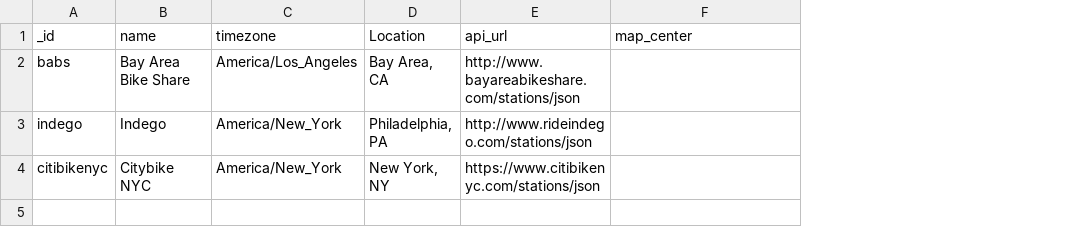
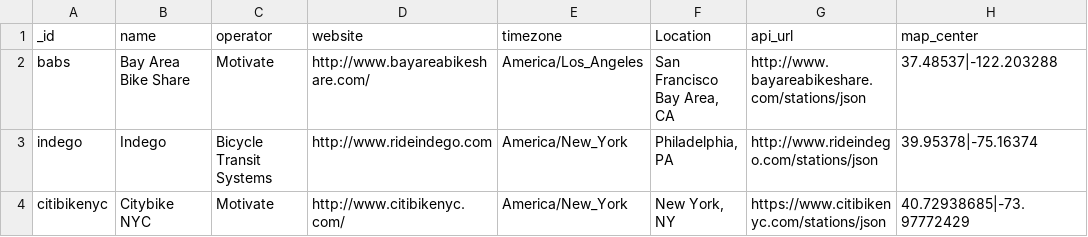
Before and after one commit to jamestyack/bike_share_jobs, a CSV file: bike_share_metadata/bike_systems.csv, drawn as a sheet; only a part is shown; addresses are those after the commit; the diff names each change by its address in the sheet, - before the commit and + after, or states it on an @@ line.

```diff
--- a/bike_share_metadata/bike_systems.csv
+++ b/bike_share_metadata/bike_systems.csv
+column C (operator), rows 2-4: Motivate | Bicycle Transit Systems | Motivate
+column D (website), rows 2-4: http://www.bayareabikeshare.com/ | http://www.rideindego.com | http://www.citibikenyc.com/
-F2 (Location): Bay Area, CA
+F2 (Location): San Francisco Bay Area, CA
-H2 (map_center): (empty)
+H2 (map_center): 37.48537|-122.203288
-H3 (map_center): (empty)
+H3 (map_center): 39.95378|-75.16374
-H4 (map_center): (empty)
+H4 (map_center): 40.72938685|-73.97772429
```
Also changed, not shown: 8 other files.
